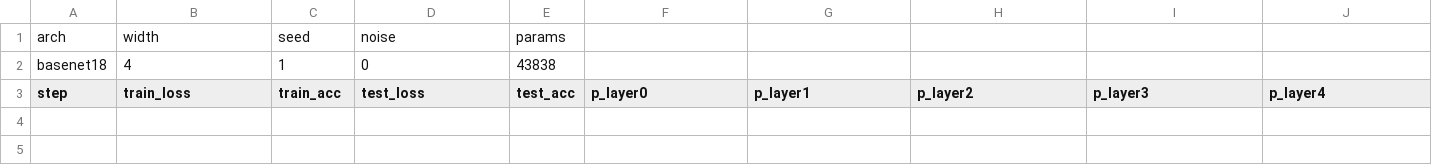
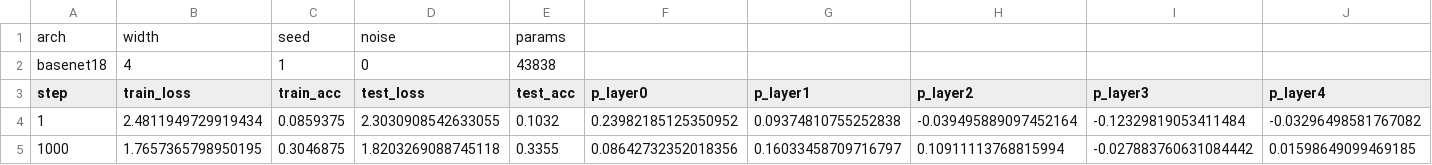
Before and after one commit to andrei-lucian/MSc_Thesis, a CSV file: multirun/2025-10-29_16-15-13/default/basenet18_width4_seed1/metrics.csv, drawn as a sheet; only a part is shown; rows hold the shown columns only; the diff names each change by its address in the sheet, - before the commit and + after, or states it on an @@ line.

```diff
--- a/multirun/2025-10-29_16-15-13/default/basenet18_width4_seed1/metrics.csv
+++ b/multirun/2025-10-29_16-15-13/default/basenet18_width4_seed1/metrics.csv
+row 4: 1 | 2.4811949729919434 | 0.0859375 | 2.3030908542633055 | 0.1032 | 0.23982185125350952 | 0.09374810755252838 | -0.039495889097452164 | -0.12329819053411484 | -0.03296498581767082
+row 5: 1000 | 1.7657365798950195 | 0.3046875 | 1.8203269088745118 | 0.3355 | 0.08642732352018356 | 0.16033458709716797 | 0.10911113768815994 | -0.027883760631084442 | 0.01598649099469185
```
Also changed, not shown: 23 other files.
